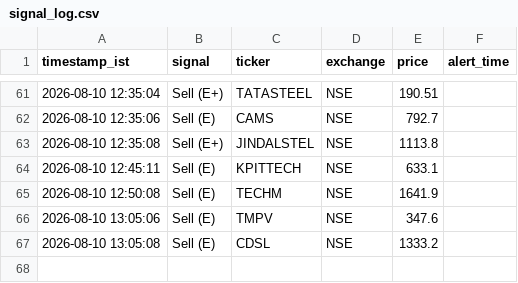
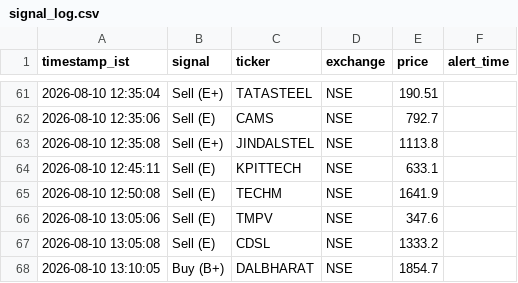
Before and after one commit to sisir6685/nse-alert-bot, a CSV file: loken_relay/signal_log.csv, drawn as a sheet; only a part is shown, gaps mark what is left out.

Commit message:
Log signal: Buy (B+) DALBHARAT [skip ci]

```diff
--- a/loken_relay/signal_log.csv
+++ b/loken_relay/signal_log.csv
@@ -67 +67,2 @@ timestamp_ist,signal,ticker,exchange,price,alert_time
 2026-08-10 13:05:08,Sell (E),CDSL,NSE,1333.2
+2026-08-10 13:10:05,Buy (B+),DALBHARAT,NSE,1854.7
```
